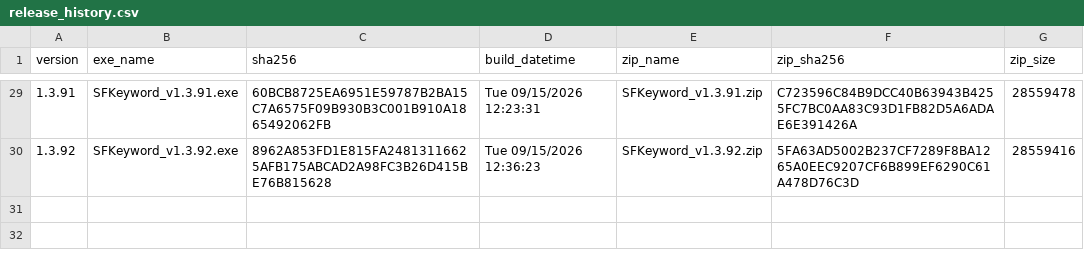
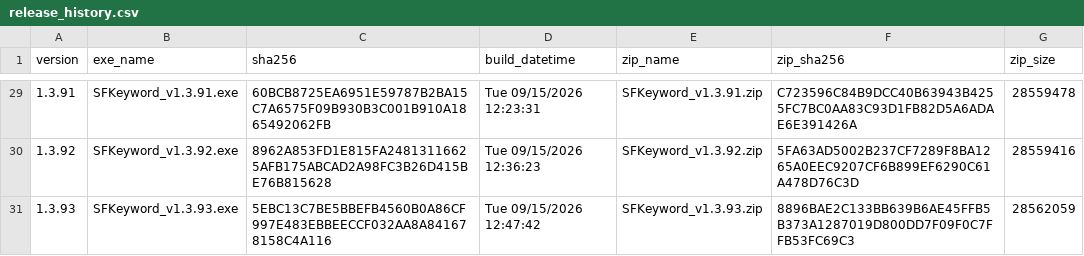
Before and after one commit to haremking7025/sfbot-control, a CSV file: docs/release_history.csv, drawn as a sheet; only a part is shown, gaps mark what is left out.

```diff
--- a/docs/release_history.csv
+++ b/docs/release_history.csv
@@ -30 +30,2 @@
 1.3.92,SFKeyword_v1.3.92.exe,8962A853FD1E815FA24813116625AFB175ABCAD2A98FC3B26D415BE76B815628,"Tue 09/15/2026 12:36:23",SFKeyword_v1.3.92.zip,5FA63AD5002B237CF7289F8BA1265A0EEC9207CF6B899EF6290C61A478D76C3D,28559416
+1.3.93,SFKeyword_v1.3.93.exe,5EBC13C7BE5BBEFB4560B0A86CF997E483EBBEECCF032AA8A841678158C4A116,"Tue 09/15/2026 12:47:42",SFKeyword_v1.3.93.zip,8896BAE2C133BB639B6AE45FFB5B373A1287019D800DD7F09F0C7FFB53FC69C3,28562059
```
Also changed, not shown: 1 other file.
